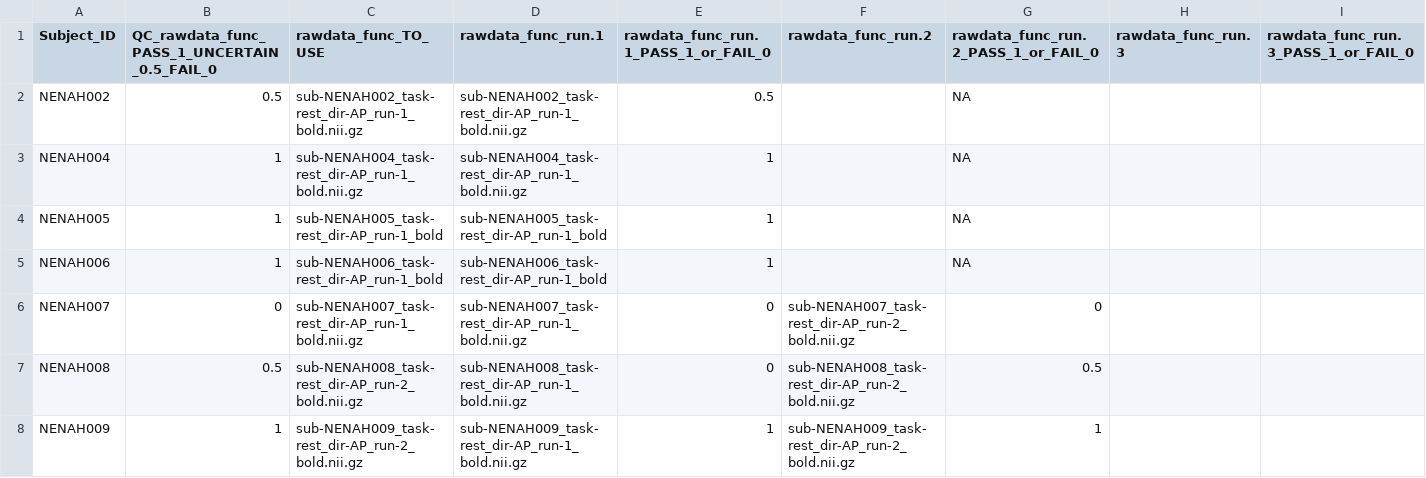
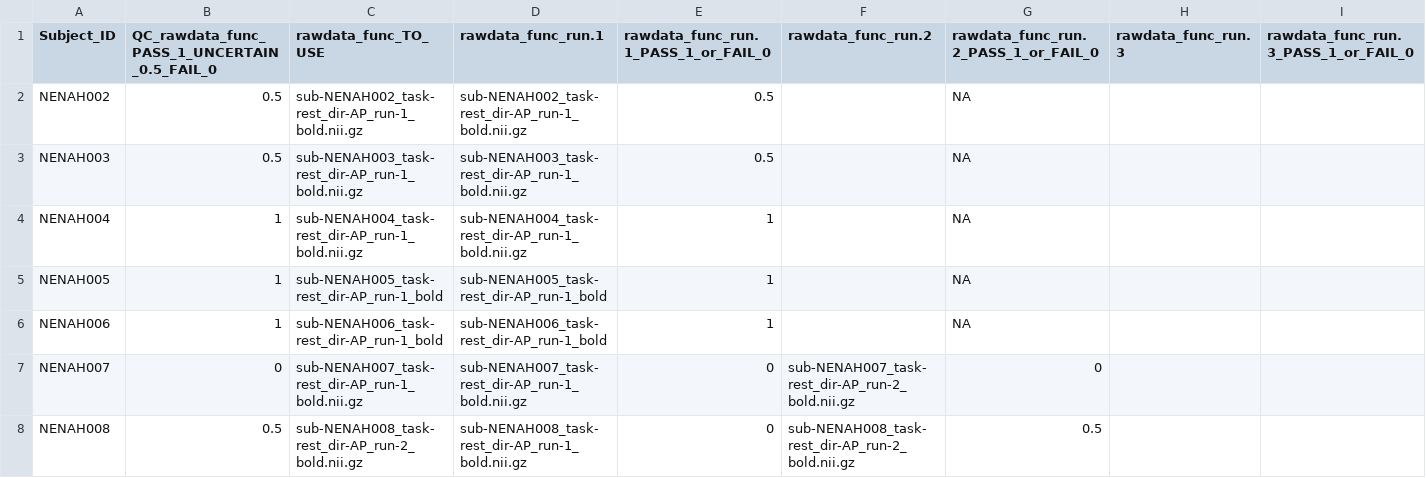
Before and after one commit to sotnir/NENAH-BIDS, a CSV file: QC/QC_MRIQC_func.csv, drawn as a sheet; only a part is shown; the shorter side is filled out with more unchanged rows; rows hold the shown columns only; the diff names each change by its address in the sheet, - before the commit and + after, or states it on an @@ line.

Commit message:
Update QC_MRIQC_func.csv

```diff
--- a/QC/QC_MRIQC_func.csv
+++ b/QC/QC_MRIQC_func.csv
+row 3: NENAH003 | 0.5 | sub-NENAH003_task-rest_dir-AP_run-1_bold.nii.gz | sub-NENAH003_task-rest_dir-AP_run-1_bold.nii.gz | 0.5 |  | NA
```
